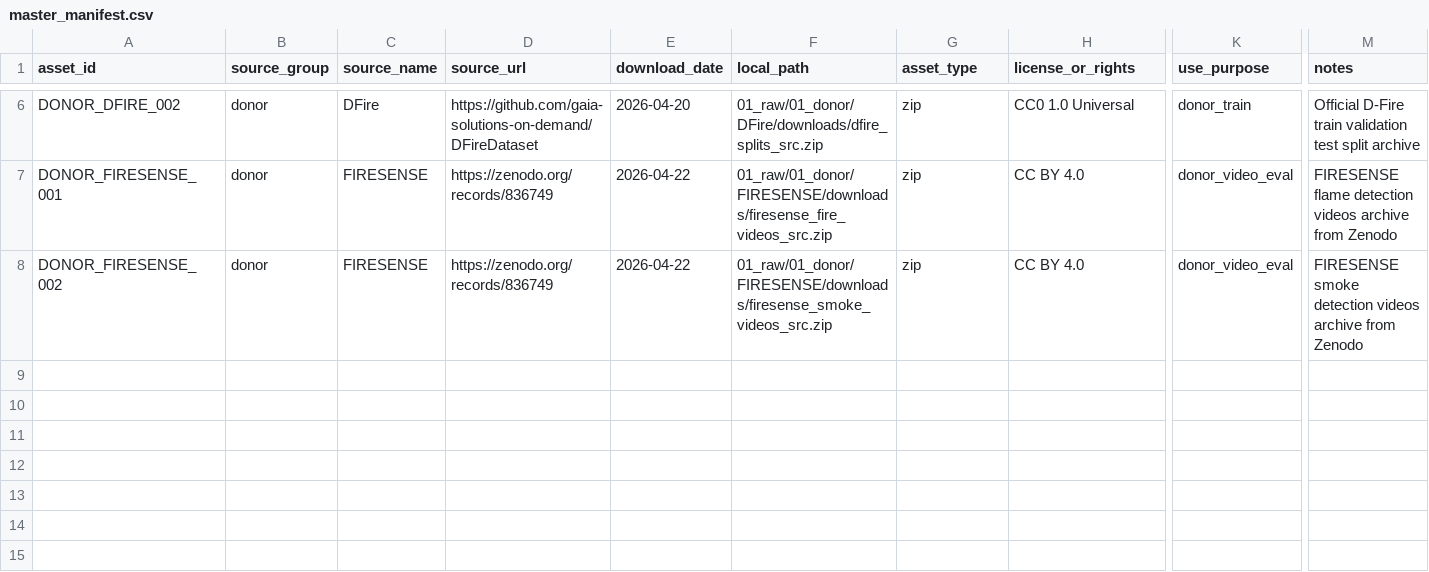
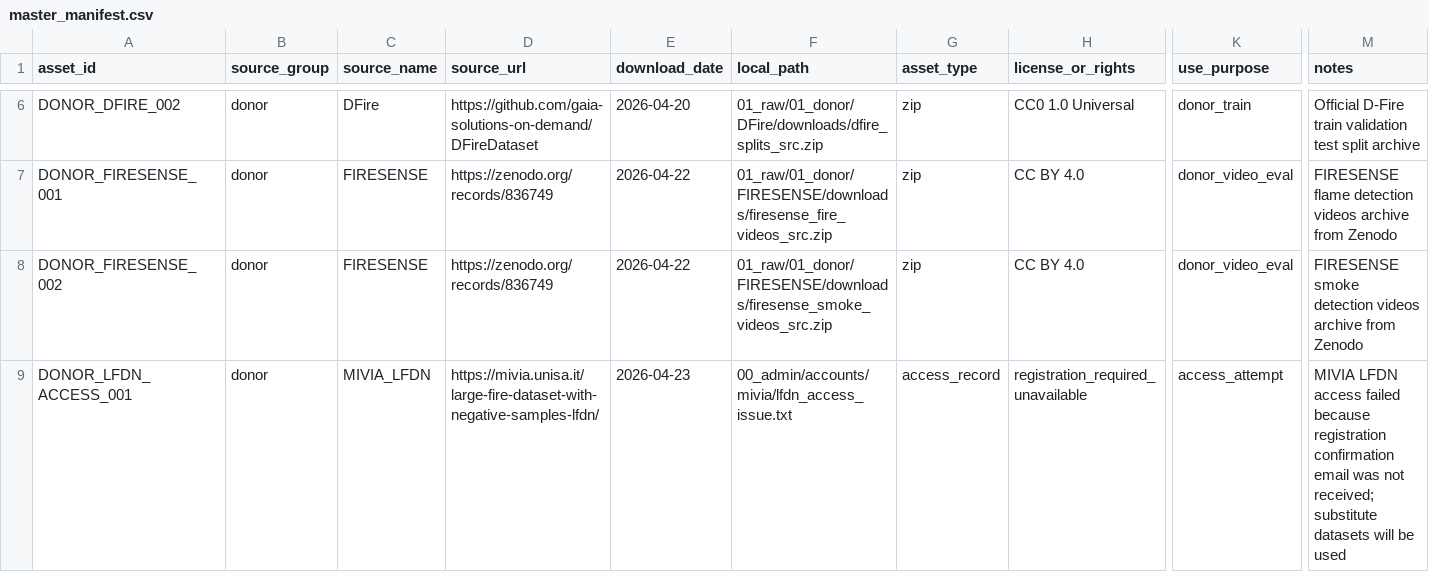
Before and after one commit to ybuser/shipdc_ai, a CSV file: 02_processed/manifests/master_manifest.csv, drawn as a sheet; only a part is shown, gaps mark what is left out; rows hold the shown columns only; the diff names each change by its address in the sheet, - before the commit and + after, or states it on an @@ line.

Commit message:
data: record MIVIA LFDN access issue

```diff
--- a/02_processed/manifests/master_manifest.csv
+++ b/02_processed/manifests/master_manifest.csv
+row 9: DONOR_LFDN_ACCESS_001 | donor | MIVIA_LFDN | https://mivia.unisa.it/large-fire-dataset-with-negative-samples-lfdn/ | 2026-04-23 | 00_admin/accounts/mivia/lfdn_access_issue.txt | access_record | registration_required_unavailable | access_attempt | MIVIA LFDN access failed because registration confirmation email was not received; substitute datasets will be used
```
